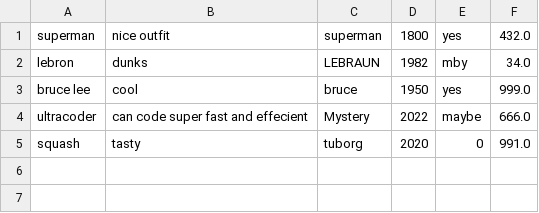
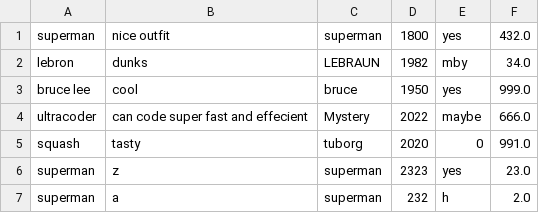
Before and after one commit to math92n4/SuperHeroesV2, a CSV file: data/SuperheroData.csv, drawn as a sheet; the diff names each change by its address in the sheet, - before the commit and + after, or states it on an @@ line.

```diff
--- a/data/SuperheroData.csv
+++ b/data/SuperheroData.csv
+row 6: superman | z | superman | 2323 | yes | 23.0
+row 7: superman | a | superman | 232 | h | 2.0
```
Also changed, not shown: 1 other file.
